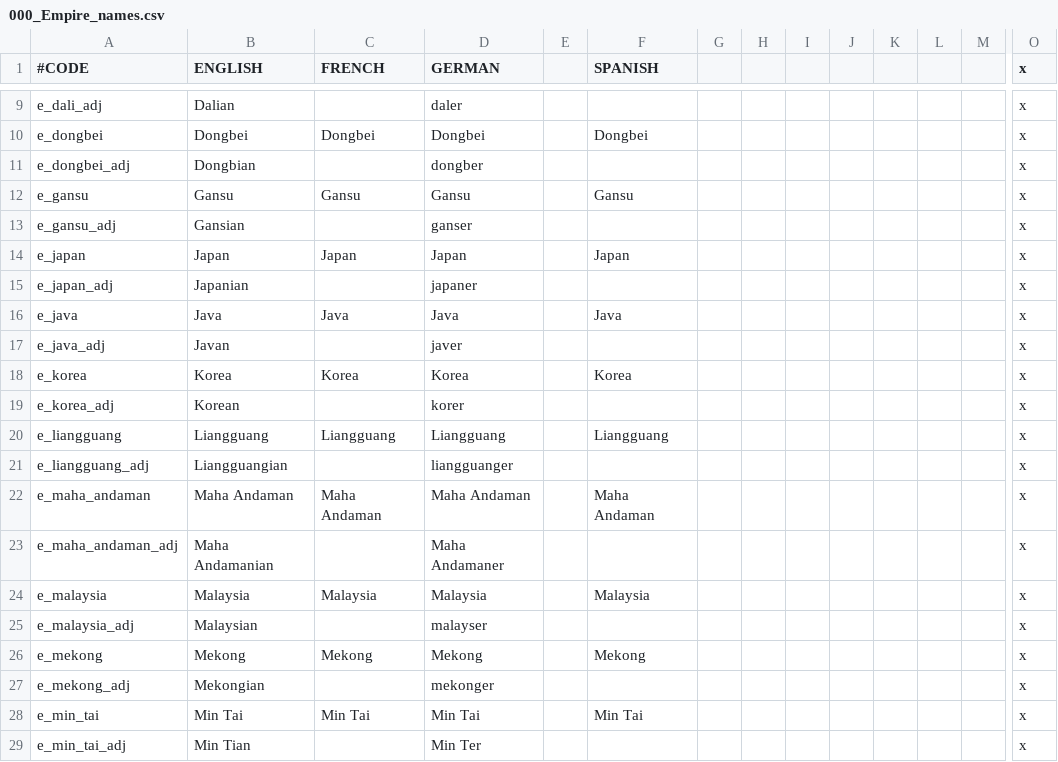
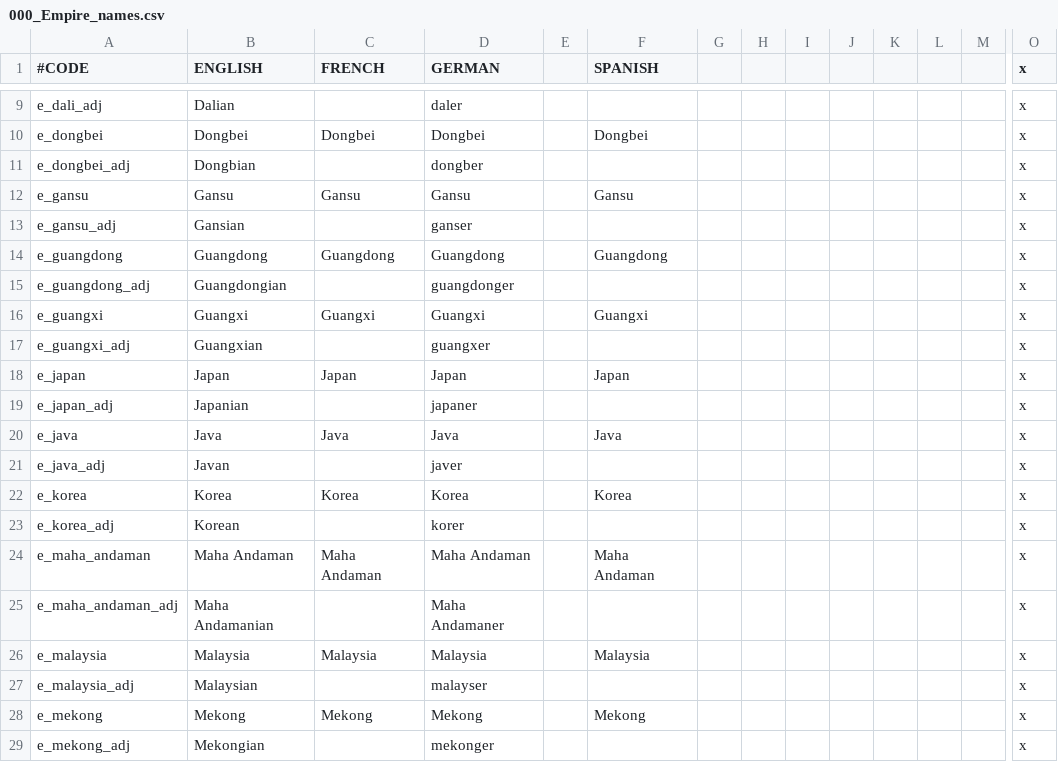
Before and after one commit to derdang/posttoyo, a CSV file: After the End Orientalis/localisation/000_Empire_names.csv, drawn as a sheet; only a part is shown, gaps mark what is left out; the shorter side is filled out with more unchanged rows; removed rows and columns are numbered as before the commit, all else as after; rows hold the shown columns only; the diff names each change by its address in the sheet, - before the commit and + after, or states it on an @@ line.

```diff
--- a/After the End Orientalis/localisation/000_Empire_names.csv
+++ b/After the End Orientalis/localisation/000_Empire_names.csv
+row 14: e_guangdong | Guangdong | Guangdong | Guangdong |  | Guangdong |  |  |  |  |  |  |  | x
+row 15: e_guangdong_adj | Guangdongian |  | guangdonger |  |  |  |  |  |  |  |  |  | x
+row 16: e_guangxi | Guangxi | Guangxi | Guangxi |  | Guangxi |  |  |  |  |  |  |  | x
+row 17: e_guangxi_adj | Guangxian |  | guangxer |  |  |  |  |  |  |  |  |  | x
-row 20: e_liangguang | Liangguang | Liangguang | Liangguang |  | Liangguang |  |  |  |  |  |  |  | x
-row 21: e_liangguang_adj | Liangguangian |  | liangguanger |  |  |  |  |  |  |  |  |  | x
```
Also changed, not shown: After the End Orientalis/localisation/000_Kingdom_names.csv, After the End Orientalis/localisation/000_Province_names.csv, 36 other files.
